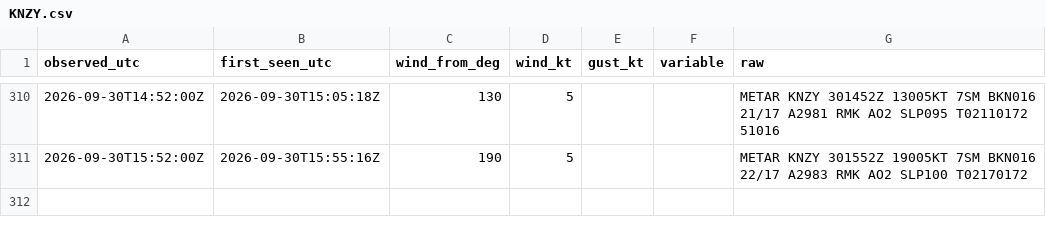
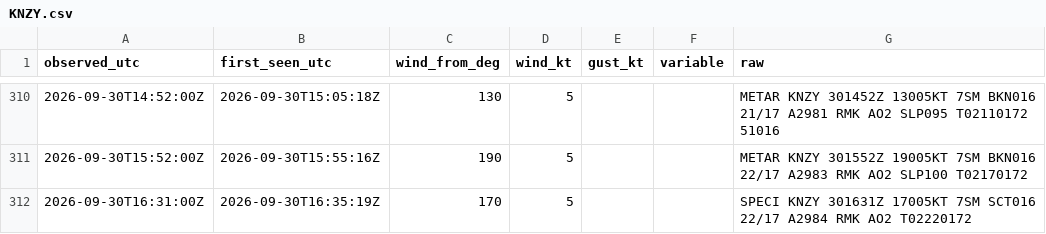
Before and after one commit to ptrrdrck/nado-waves, a CSV file: data/wind/KNZY.csv, drawn as a sheet; only a part is shown, gaps mark what is left out; the diff names each change by its address in the sheet, - before the commit and + after, or states it on an @@ line.

```diff
--- a/data/wind/KNZY.csv
+++ b/data/wind/KNZY.csv
+row 312: 2026-09-30T16:31:00Z | 2026-09-30T16:35:19Z | 170 | 5 |  |  | SPECI KNZY 301631Z 17005KT 7SM SCT016 22/17 A2984 RMK AO2 T02220172
```
Also changed, not shown: data/tide/9410170_observed.csv.
